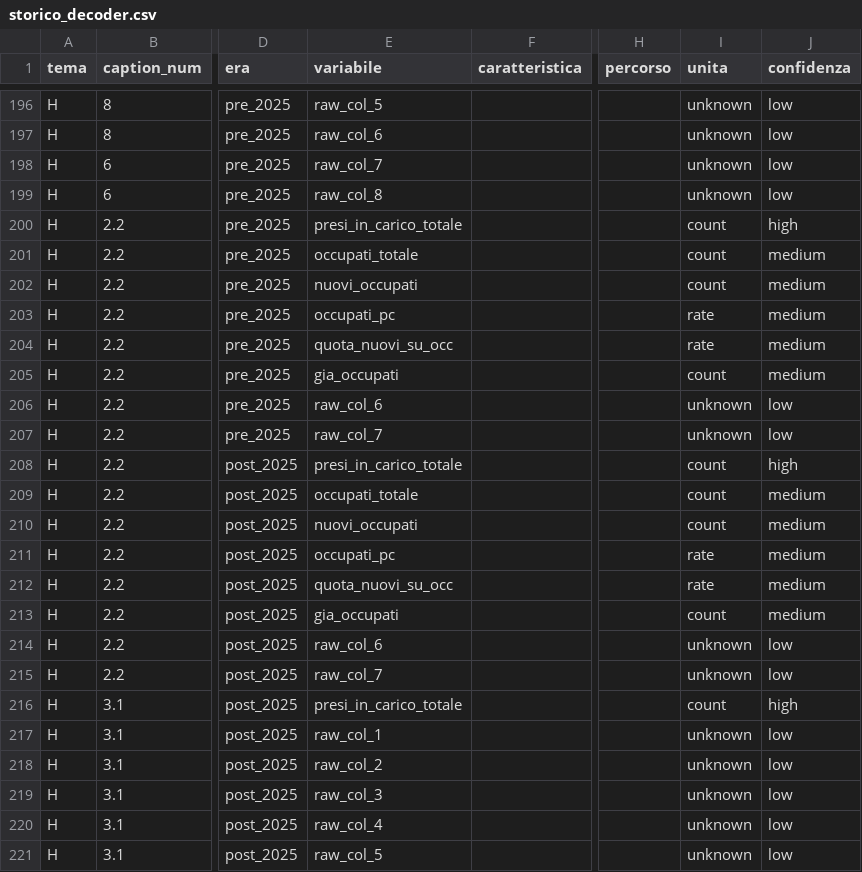
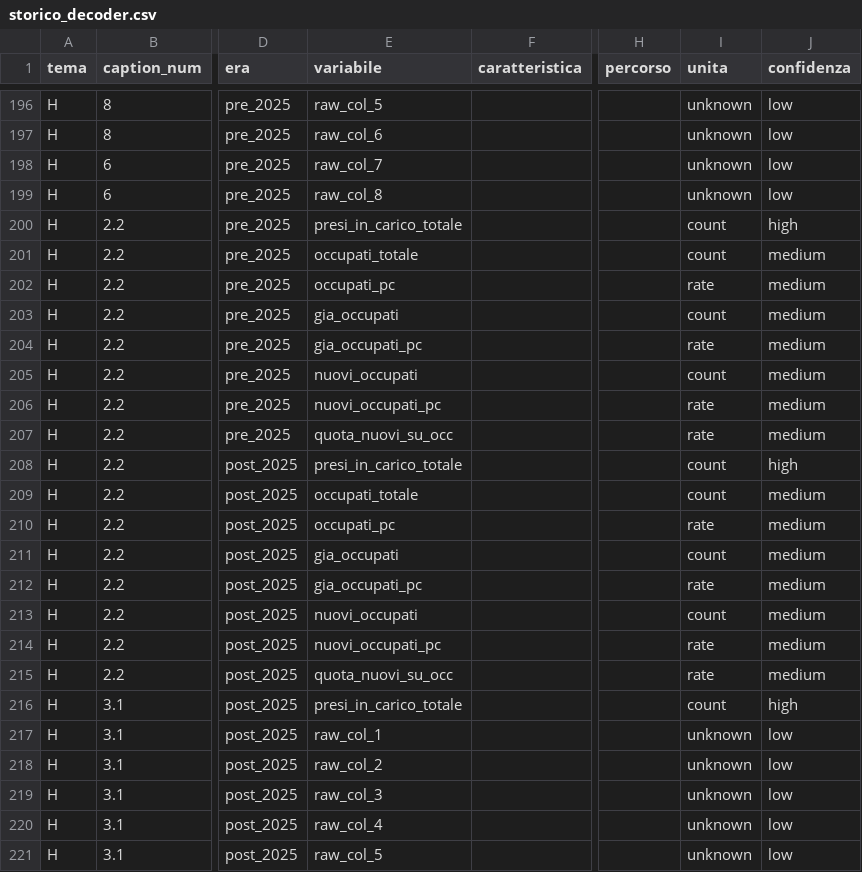
Before and after one commit to gmontaletti/golDatasets, a CSV file: inst/extdata/storico_decoder.csv, drawn as a sheet; only a part is shown, gaps mark what is left out; the diff names each change by its address in the sheet, - before the commit and + after, or states it on an @@ line.

Commit message:
Fix .H_22_POSITIONAL mapping and add 13-point series to explore
Bug nel decoder posizionale per tema H caption 2.2: l'ordine delle 8
colonne MLPS/INAPP era errato. col 3 era mappato come `occupati_pc`
(rate) ma la struttura reale e':

  col 0: raggiunti (count)
  col 1: occupati_totale (count)
  col 2: occupati_pc (rate)
  col 3: gia_occupati (count)
  col 4: gia_occupati_pc (rate)
  col 5: nuovi_occupati (count)
  col 6: nuovi_occupati_pc (rate)
  col 7: quota_nuovi_su_occ (rate)

Effetto del fix: il valore anomalo `occupati_pc = 1.018.292` per MLPS
2024-12-31 (era col 3 = gia_occupati assoluto) e' ora correttamente
36.1%. La serie occupati_pc Italia ha 13 punti coerenti (33-44%).

dev/explore.R esteso con 3 nuove sezioni di curve a 13 punti:
- 6.5: occupati_pc, gia_occupati_pc, nuovi_occupati_pc,
  quota_nuovi_su_occ (tassi %)
- 6.6: raggiunti, occupati_totale, gia_occupati, nuovi_occupati
  (volumi count)
- 6.7: c07/c11/c12_form_*, tirocinio_co (formazione)

devtools::test(): 90 PASS, 0 FAIL.
devtools::check(): 0 errors, 0 warnings, 1 note (clock).

```diff
--- a/inst/extdata/storico_decoder.csv
+++ b/inst/extdata/storico_decoder.csv
-E202 (variabile): nuovi_occupati
+E202 (variabile): occupati_pc
-I202 (unita): count
+I202 (unita): rate
-E203 (variabile): occupati_pc
+E203 (variabile): gia_occupati
-I203 (unita): rate
+I203 (unita): count
-E204 (variabile): quota_nuovi_su_occ
+E204 (variabile): gia_occupati_pc
-E205 (variabile): gia_occupati
+E205 (variabile): nuovi_occupati
-E206 (variabile): raw_col_6
+E206 (variabile): nuovi_occupati_pc
-I206:I207 (unita): unknown
+I206:I207 (unita): rate
-J206:J207 (confidenza): low
+J206:J207 (confidenza): medium
-E207 (variabile): raw_col_7
+E207 (variabile): quota_nuovi_su_occ
-E210 (variabile): nuovi_occupati
+E210 (variabile): occupati_pc
-I210 (unita): count
+I210 (unita): rate
-E211 (variabile): occupati_pc
+E211 (variabile): gia_occupati
-I211 (unita): rate
+I211 (unita): count
-E212 (variabile): quota_nuovi_su_occ
+E212 (variabile): gia_occupati_pc
-E213 (variabile): gia_occupati
+E213 (variabile): nuovi_occupati
-E214 (variabile): raw_col_6
+E214 (variabile): nuovi_occupati_pc
-I214:I215 (unita): unknown
+I214:I215 (unita): rate
-J214:J215 (confidenza): low
+J214:J215 (confidenza): medium
-E215 (variabile): raw_col_7
+E215 (variabile): quota_nuovi_su_occ
```
Also changed, not shown: 4 other files.
